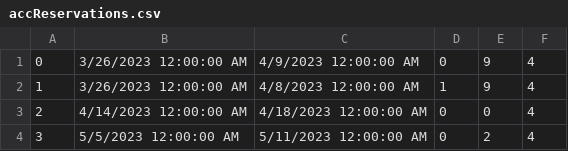
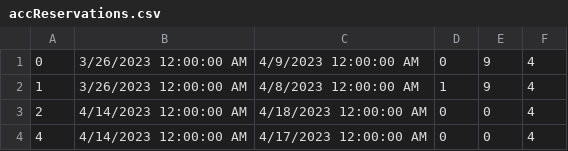
Before and after one commit to lazarristic023/SIMS_GroupD, a CSV file: Project/Project/Resources/Data/accReservations.csv, drawn as a sheet.

```diff
--- a/Project/Project/Resources/Data/accReservations.csv
+++ b/Project/Project/Resources/Data/accReservations.csv
@@ -3,2 +3,2 @@
 2|4/14/2023 12:00:00 AM|4/18/2023 12:00:00 AM|0|0|4
-3|5/5/2023 12:00:00 AM|5/11/2023 12:00:00 AM|0|2|4
+4|4/14/2023 12:00:00 AM|4/17/2023 12:00:00 AM|0|0|4
```
Also changed, not shown: 26 other files.
